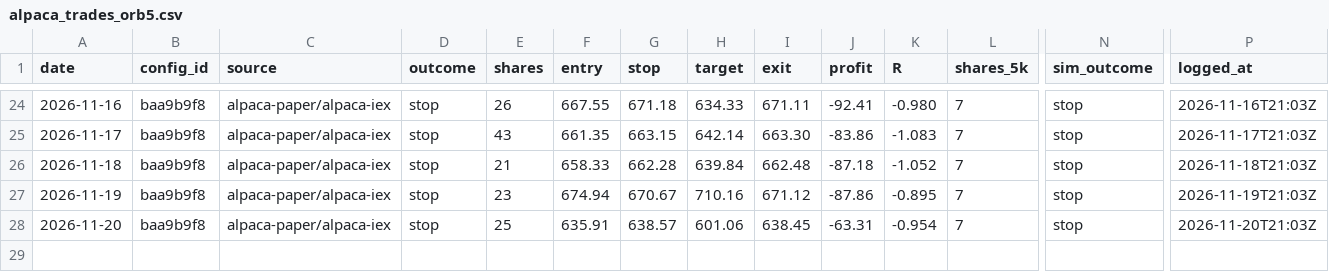
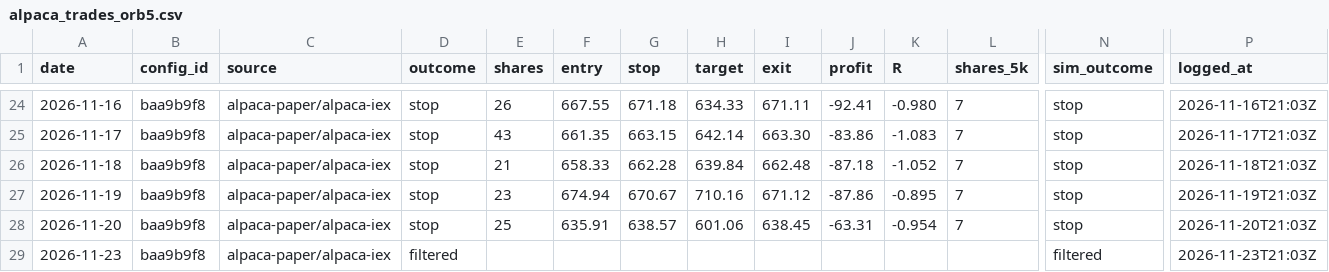
Before and after one commit to jlee056/orb-bot, a CSV file: paper/alpaca_trades_orb5.csv, drawn as a sheet; only a part is shown, gaps mark what is left out; rows hold the shown columns only; the diff names each change by its address in the sheet, - before the commit and + after, or states it on an @@ line.

```diff
--- a/paper/alpaca_trades_orb5.csv
+++ b/paper/alpaca_trades_orb5.csv
+row 29: 2026-11-23 | baa9b9f8 | alpaca-paper/alpaca-iex | filtered |  |  |  |  |  |  |  |  | filtered | 2026-11-23T21:03Z
```
Also changed, not shown: paper/alpaca_trades.csv, paper/alpaca_trades_both60.csv, 2 other files.
